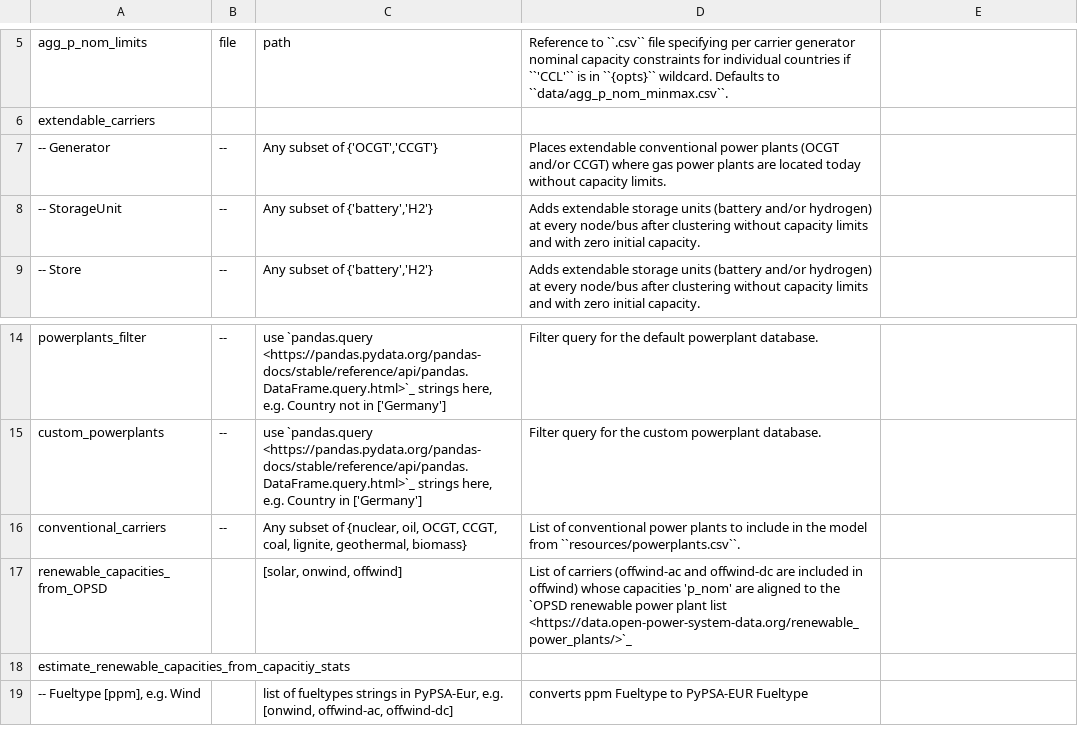
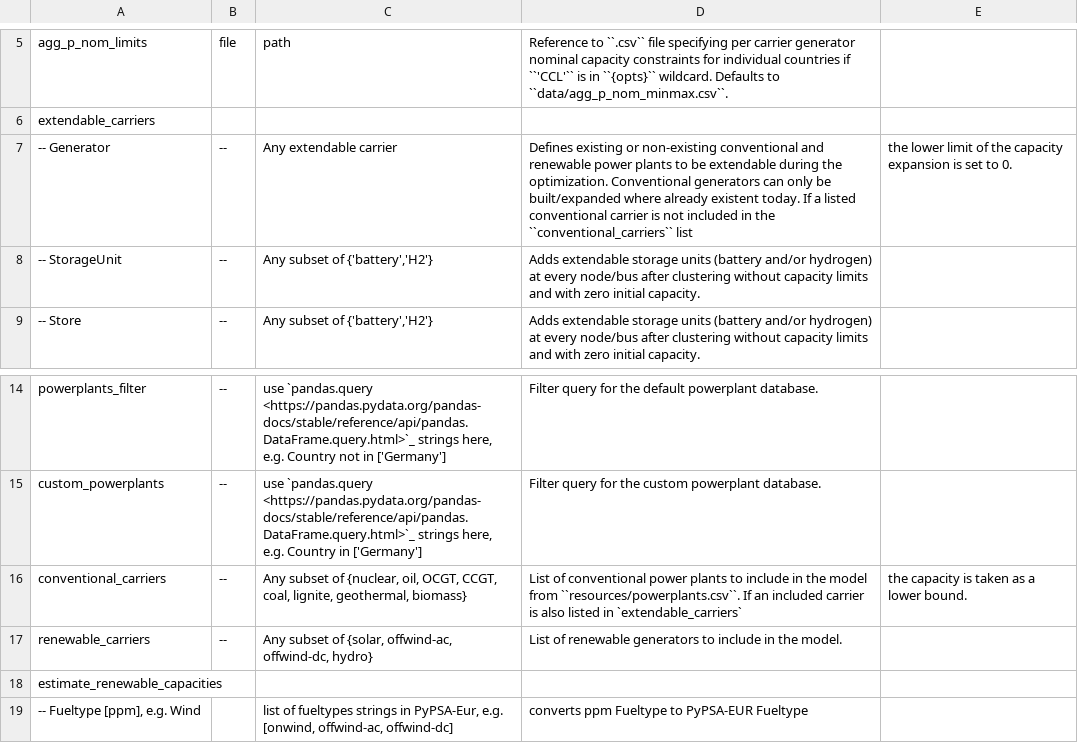
Before and after one commit to open-energy-transition/clean-firm-techs-eu, a CSV file: doc/configtables/electricity.csv, drawn as a sheet; only a part is shown, gaps mark what is left out.

```diff
--- a/doc/configtables/electricity.csv
+++ b/doc/configtables/electricity.csv
@@ -6,3 +6,3 @@ agg_p_nom_limits,file,path,Reference to ``.csv`` file specifying per carrier gen
 extendable_carriers,,,
--- Generator,--,"Any subset  of {'OCGT','CCGT'}",Places extendable conventional power plants (OCGT and/or CCGT) where gas power plants are located today without capacity limits.
+-- Generator,--,"Any extendable carrier",Defines existing or non-existing conventional and renewable power plants to be extendable during the optimization. Conventional generators can only be built/expanded where already existent today. If a listed conventional carrier is not included in the ``conventional_carriers`` list, the lower limit of the capacity expansion is set to 0.
 -- StorageUnit,--,"Any subset of {'battery','H2'}",Adds extendable storage units (battery and/or hydrogen) at every node/bus after clustering without capacity limits and with zero initial capacity.
@@ -15,5 +15,5 @@ powerplants_filter,--,"use `pandas.query <https://pandas.pydata.org/pandas-docs/
 custom_powerplants,--,"use `pandas.query <https://pandas.pydata.org/pandas-docs/stable/reference/api/pandas.DataFrame.query.html>`_ strings here, e.g. Country in ['Germany']",Filter query for the custom powerplant database.
-conventional_carriers,--,"Any subset of {nuclear, oil, OCGT, CCGT, coal, lignite, geothermal, biomass}",List of conventional power plants to include in the model from ``resources/powerplants.csv``.
-renewable_capacities_from_OPSD,,"[solar, onwind, offwind]",List of carriers (offwind-ac and offwind-dc are included in offwind) whose capacities 'p_nom' are aligned to the `OPSD renewable power plant list <https://data.open-power-system-data.org/renewable_power_plants/>`_
-estimate_renewable_capacities_from_capacitiy_stats,,,
+conventional_carriers,--,"Any subset of {nuclear, oil, OCGT, CCGT, coal, lignite, geothermal, biomass}",List of conventional power plants to include in the model from ``resources/powerplants.csv``. If an included carrier is also listed in `extendable_carriers`, the capacity is taken as a lower bound.
+renewable_carriers,--,"Any subset of {solar, offwind-ac, offwind-dc, hydro}",List of renewable generators to include in the model.
+estimate_renewable_capacities,,,
 "-- Fueltype [ppm], e.g. Wind",,"list of fueltypes strings in PyPSA-Eur, e.g. [onwind, offwind-ac, offwind-dc]",converts ppm Fueltype to PyPSA-EUR Fueltype
```
Also changed, not shown: 2 other files.
